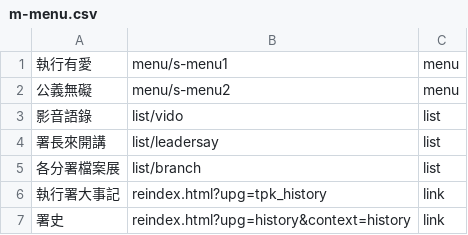
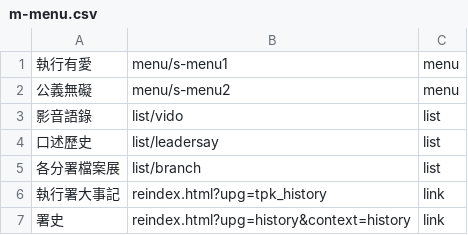
Before and after one commit to tpki/online_exhibition, a CSV file: data/m-menu.csv, drawn as a sheet.

Commit message:
Update m-menu.csv

```diff
--- a/data/m-menu.csv
+++ b/data/m-menu.csv
@@ -3,3 +3,3 @@
 影音語錄,list/vido,list
-署長來開講,list/leadersay,list
+口述歷史,list/leadersay,list
 各分署檔案展,list/branch,list
```
